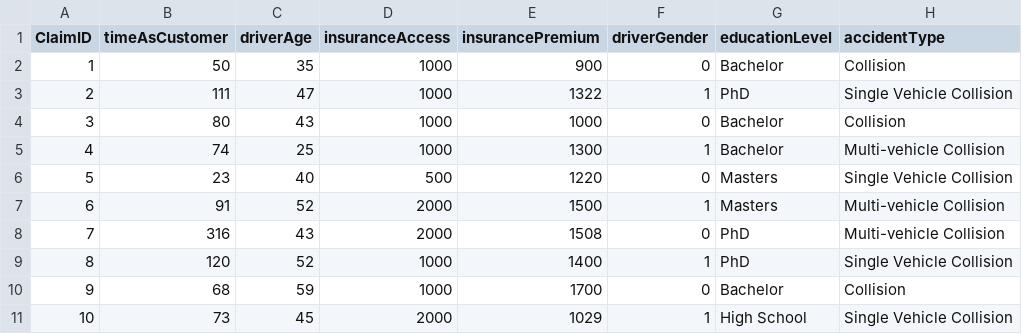
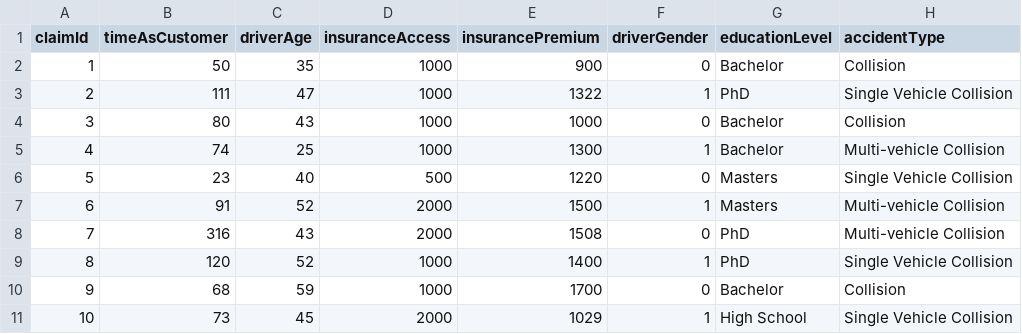
Before and after one commit to AlanDataPortfolio/ey-azure-fn-pipeline, a CSV file: webapp/claims.csv, drawn as a sheet; only a part is shown; the diff names each change by its address in the sheet, - before the commit and + after, or states it on an @@ line.

Commit message:
updated fetch for claimid and names first

```diff
--- a/webapp/claims.csv
+++ b/webapp/claims.csv
-A1: ClaimID
+A1: claimId
```
Also changed, not shown: 2 other files.
